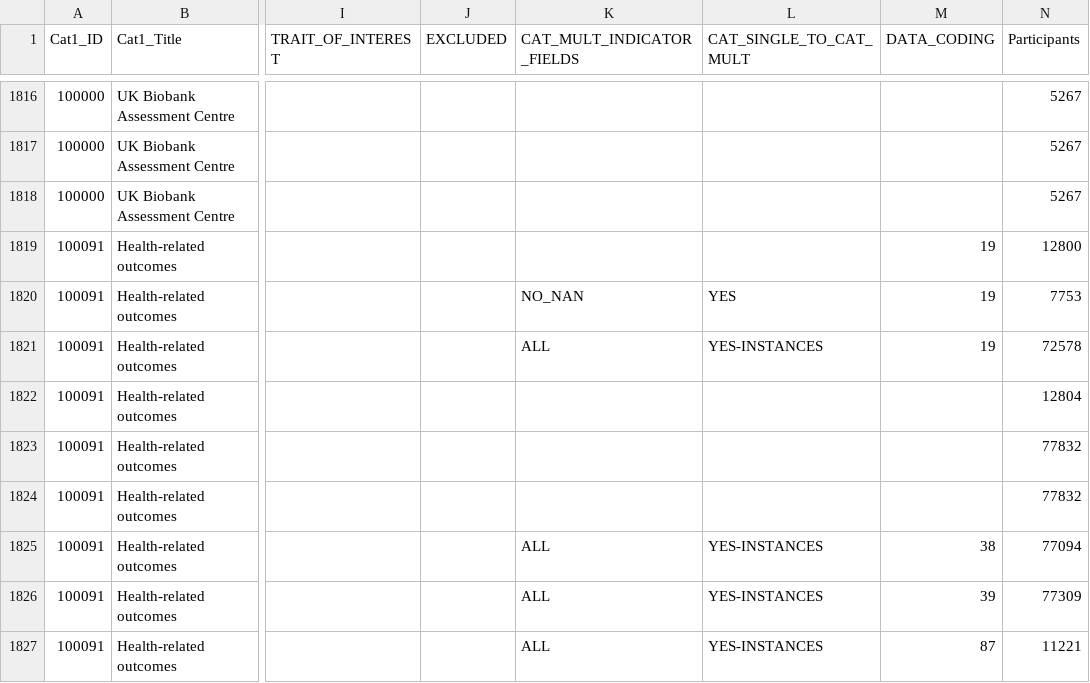
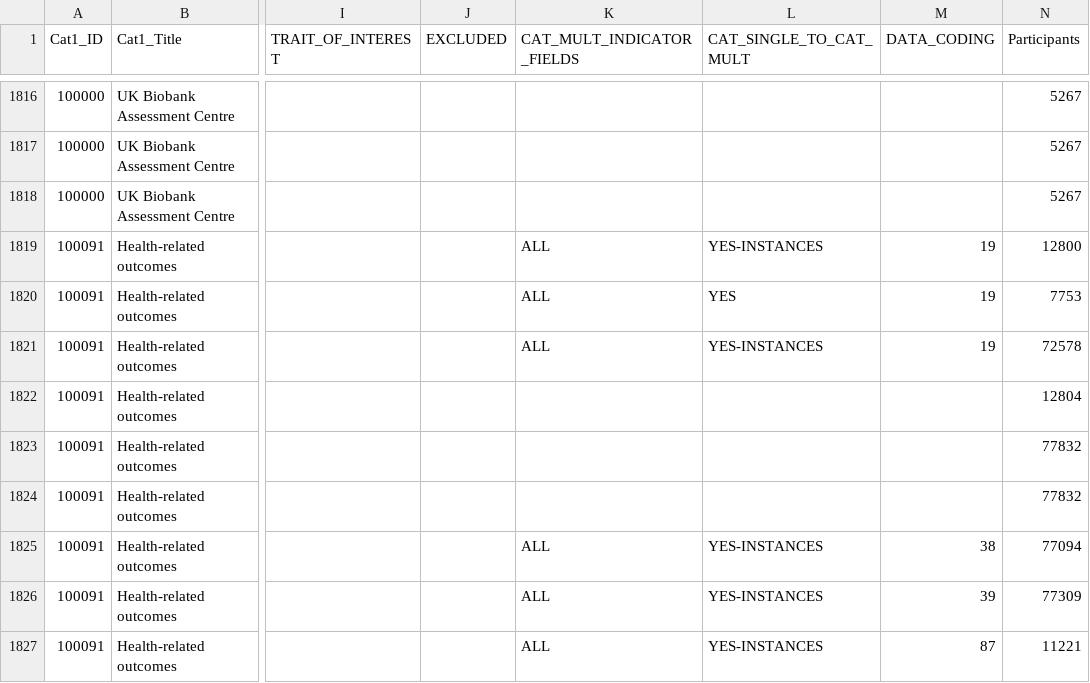
Before and after one commit to MRCIEU/PHESANT, a TSV file: variable-info/outcome-info.tsv, drawn as a sheet; only a part is shown, gaps mark what is left out; the diff names each change by its address in the sheet, - before the commit and + after, or states it on an @@ line.

```diff
--- a/variable-info/outcome-info.tsv
+++ b/variable-info/outcome-info.tsv
-K1819 (CAT_MULT_INDICATOR_FIELDS): (empty)
+K1819 (CAT_MULT_INDICATOR_FIELDS): ALL
-L1819 (CAT_SINGLE_TO_CAT_MULT): (empty)
+L1819 (CAT_SINGLE_TO_CAT_MULT): YES-INSTANCES
-K1820 (CAT_MULT_INDICATOR_FIELDS): NO_NAN
+K1820 (CAT_MULT_INDICATOR_FIELDS): ALL
```
Also changed, not shown: PHESANT-viz/node-positions.csv, 1 other file.
